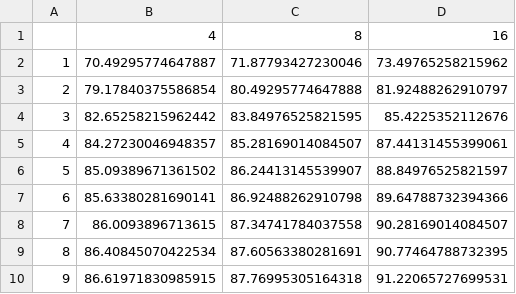
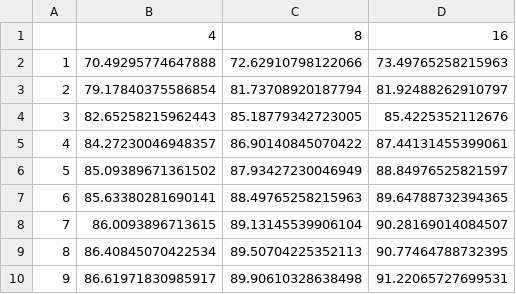
Before and after one commit to dkoes/GNINA-1.0, a CSV file: data/redocking/final_exhaustiveness_sweep.csv, drawn as a sheet.

```diff
--- a/data/redocking/final_exhaustiveness_sweep.csv
+++ b/data/redocking/final_exhaustiveness_sweep.csv
@@ -1,10 +1,10 @@
 ,4,8,16
-1,70.49295774647887,71.87793427230046,73.49765258215962
-2,79.17840375586854,80.49295774647888,81.92488262910797
-3,82.65258215962442,83.84976525821595,85.4225352112676
-4,84.27230046948357,85.28169014084507,87.44131455399061
-5,85.09389671361502,86.24413145539907,88.84976525821597
-6,85.63380281690141,86.92488262910798,89.64788732394366
-7,86.0093896713615,87.34741784037558,90.28169014084507
-8,86.40845070422534,87.60563380281691,90.77464788732395
-9,86.61971830985915,87.76995305164318,91.22065727699531
+1,70.49295774647888,72.62910798122066,73.49765258215963
+2,79.17840375586854,81.73708920187794,81.92488262910797
+3,82.65258215962443,85.18779342723005,85.4225352112676
+4,84.27230046948357,86.90140845070422,87.44131455399061
+5,85.09389671361502,87.93427230046949,88.84976525821597
+6,85.63380281690141,88.49765258215963,89.64788732394365
+7,86.0093896713615,89.13145539906104,90.28169014084507
+8,86.40845070422534,89.50704225352113,90.77464788732395
+9,86.61971830985917,89.90610328638498,91.22065727699531
```
Also changed, not shown: data/redocking/final_autobox_add_sweep.csv, data/redocking/final_cnnrot_sweep.csv, 26 other files.
